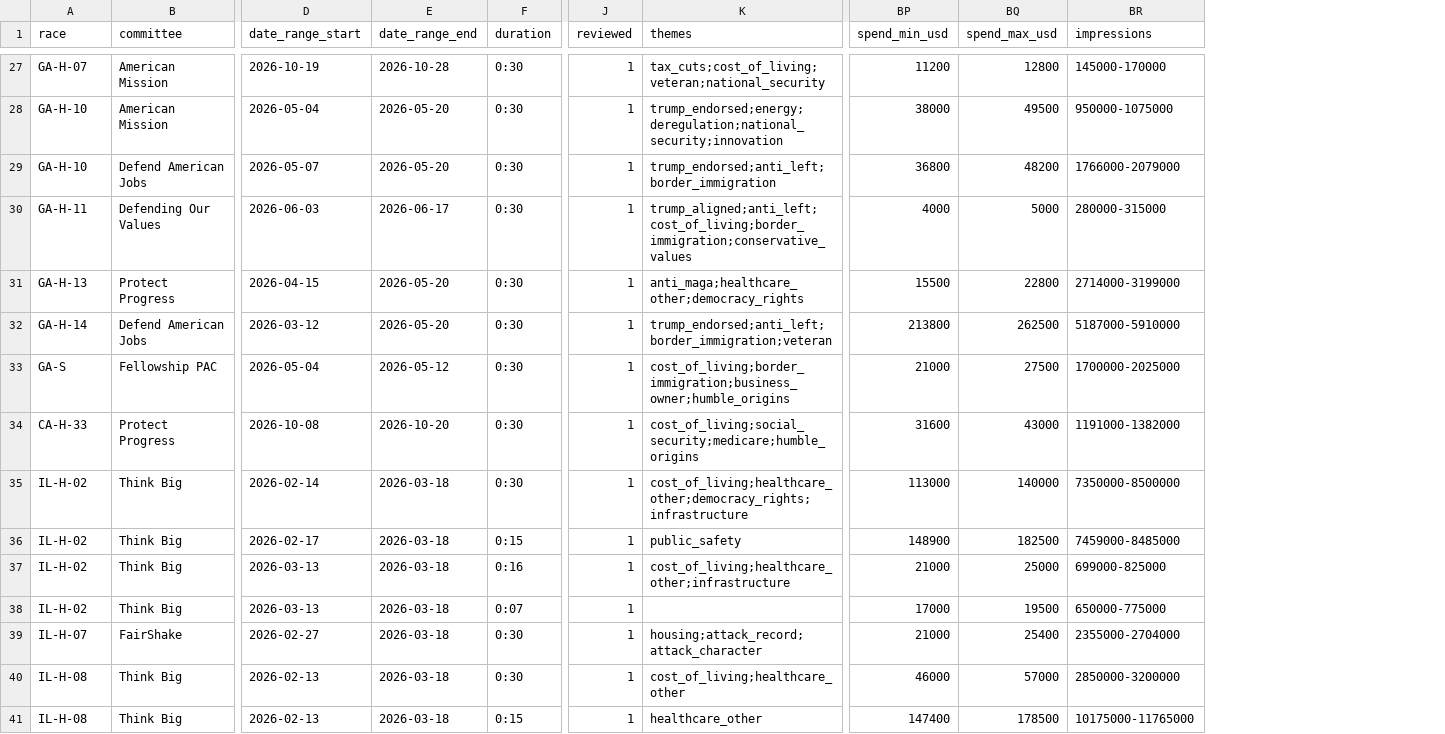
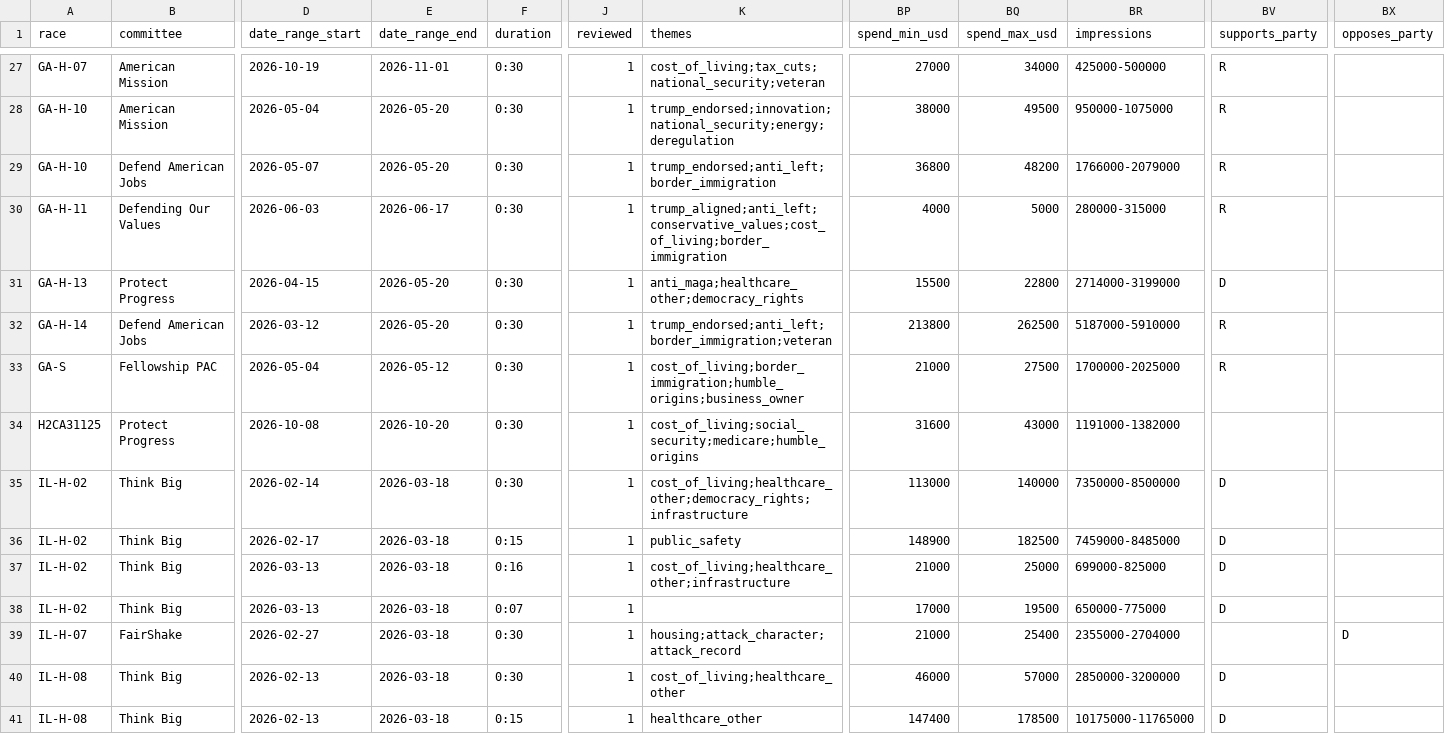
Before and after one commit to molly/tech-influence-watch, a CSV file: src/app/data/transcripts_enriched.csv, drawn as a sheet; only a part is shown, gaps mark what is left out; the diff covers the shown part only; the diff names each change by its address in the sheet, - before the commit and + after, or states it on an @@ line.

```diff
--- a/src/app/data/transcripts_enriched.csv
+++ b/src/app/data/transcripts_enriched.csv
+column BV (supports_party), rows 27-41: R | R | R | R | D | R | R |  | D | D | D | D |  | D | D
+column BX (opposes_party), row 39: D
-E27 (date_range_end): 2026-10-28
+E27 (date_range_end): 2026-11-01
-K27 (themes): tax_cuts;cost_of_living;veteran;national_security
+K27 (themes): cost_of_living;tax_cuts;national_security;veteran
-BP27 (spend_min_usd): 11200
+BP27 (spend_min_usd): 27000
-BQ27 (spend_max_usd): 12800
+BQ27 (spend_max_usd): 34000
-BR27 (impressions): 145000-170000
+BR27 (impressions): 425000-500000
-K28 (themes): trump_endorsed;energy;deregulation;national_security;innovation
+K28 (themes): trump_endorsed;innovation;national_security;energy;deregulation
-K30 (themes): trump_aligned;anti_left;cost_of_living;border_immigration;conservative_values
+K30 (themes): trump_aligned;anti_left;conservative_values;cost_of_living;border_immigration
-K33 (themes): cost_of_living;border_immigration;business_owner;humble_origins
+K33 (themes): cost_of_living;border_immigration;humble_origins;business_owner
-A34 (race): CA-H-33
+A34 (race): H2CA31125
-K39 (themes): housing;attack_record;attack_character
+K39 (themes): housing;attack_character;attack_record
```
Also changed, not shown: 93 edited cells elsewhere in this file, 11 other files.
